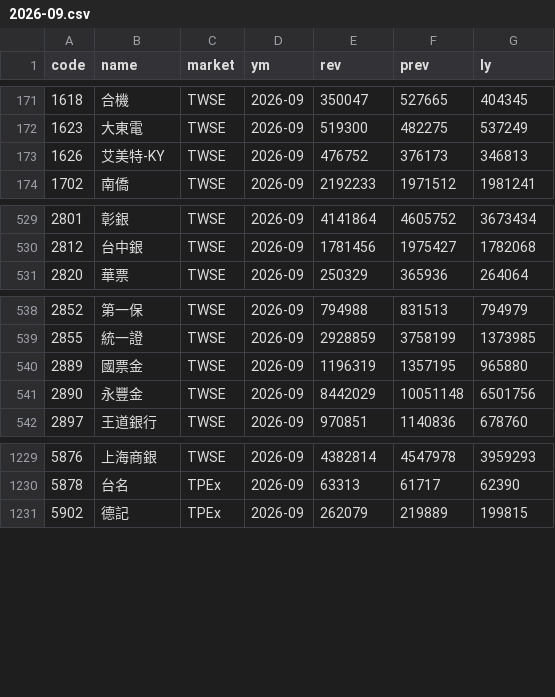
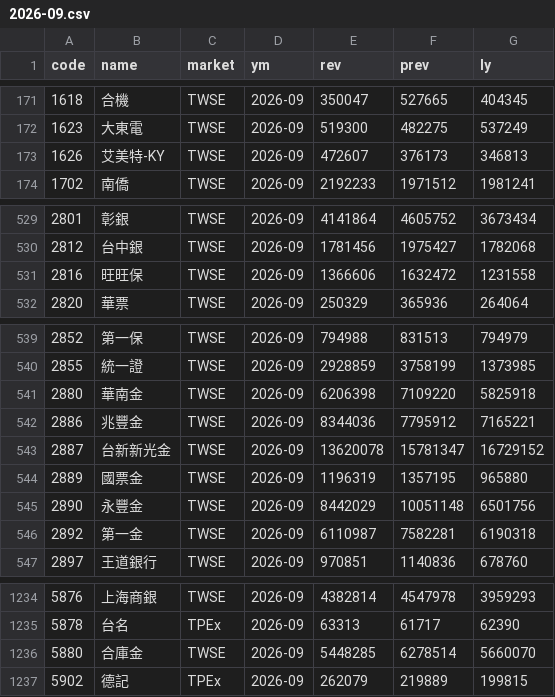
Before and after one commit to bigtime0426/stock-scan, a CSV file: data/revenue/2026-09.csv, drawn as a sheet; only a part is shown, gaps mark what is left out.

Commit message:
stock data

```diff
--- a/data/revenue/2026-09.csv
+++ b/data/revenue/2026-09.csv
@@ -172,3 +172,3 @@
 1623,大東電,TWSE,2026-09,519300,482275,537249
-1626,艾美特-KY,TWSE,2026-09,476752,376173,346813
+1626,艾美特-KY,TWSE,2026-09,472607,376173,346813
 1702,南僑,TWSE,2026-09,2192233,1971512,1981241
@@ -530,2 +530,3 @@
 2812,台中銀,TWSE,2026-09,1781456,1975427,1782068
+2816,旺旺保,TWSE,2026-09,1366606,1632472,1231558
 2820,華票,TWSE,2026-09,250329,365936,264064
@@ -539,4 +540,8 @@
 2855,統一證,TWSE,2026-09,2928859,3758199,1373985
+2880,華南金,TWSE,2026-09,6206398,7109220,5825918
+2886,兆豐金,TWSE,2026-09,8344036,7795912,7165221
+2887,台新新光金,TWSE,2026-09,13620078,15781347,16729152
 2889,國票金,TWSE,2026-09,1196319,1357195,965880
 2890,永豐金,TWSE,2026-09,8442029,10051148,6501756
+2892,第一金,TWSE,2026-09,6110987,7582281,6190318
 2897,王道銀行,TWSE,2026-09,970851,1140836,678760
@@ -1230,2 +1235,3 @@
 5878,台名,TPEx,2026-09,63313,61717,62390
+5880,合庫金,TWSE,2026-09,5448285,6278514,5660070
 5902,德記,TPEx,2026-09,262079,219889,199815
```
Also changed, not shown: 3 other files.
